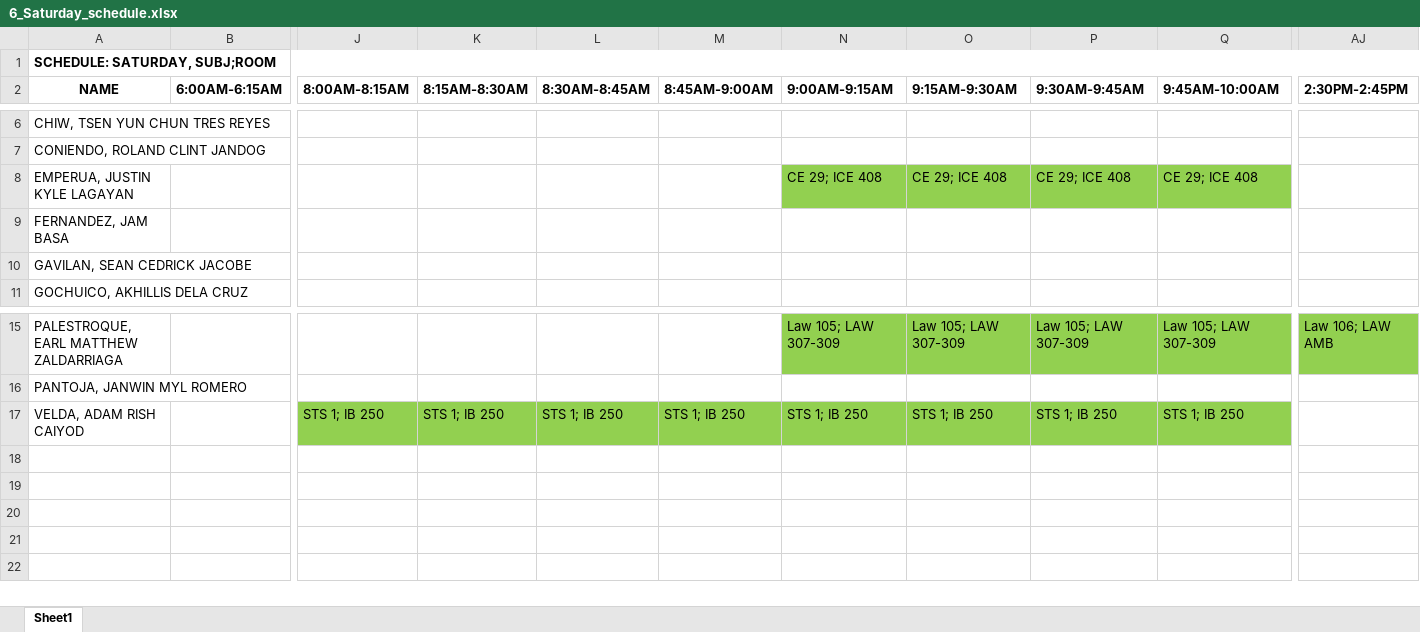
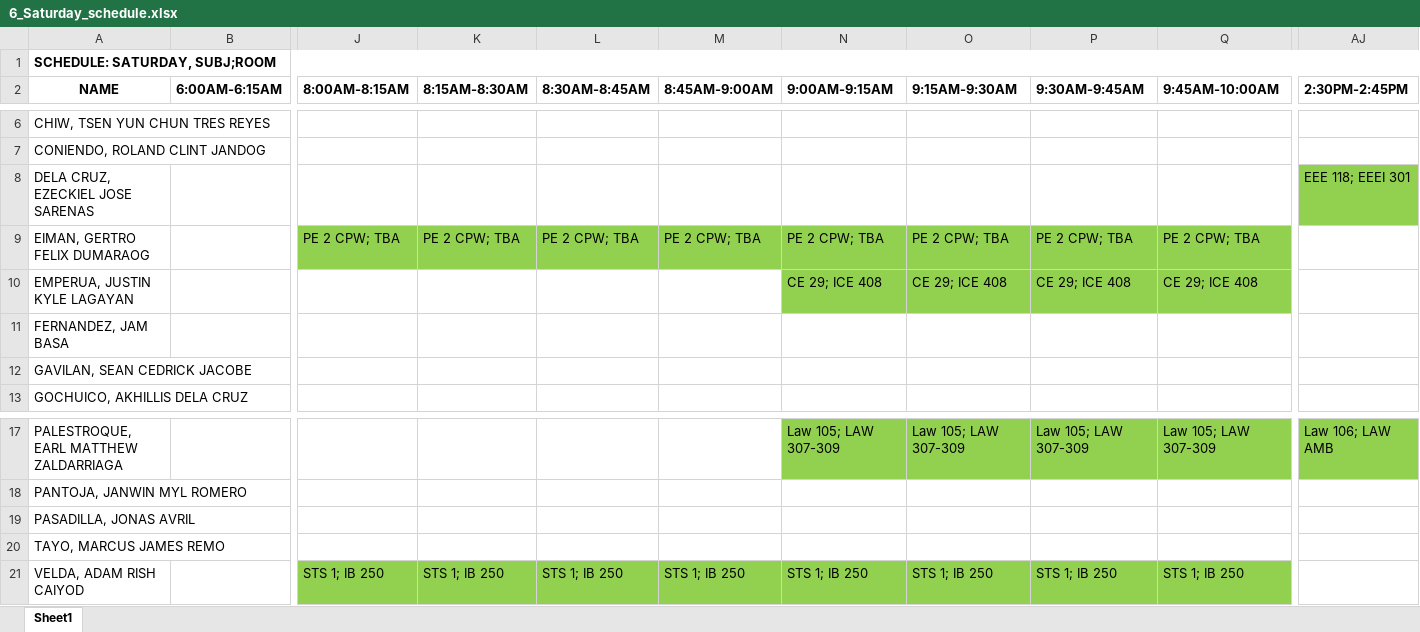
Before and after one commit to silvernuke911/Tambay-Tracker, an Excel workbook: AutoMobChart1.0/truedata/day_schedules/6_Saturday_schedule.xlsx, sheet Sheet1, drawn as a sheet; only a part is shown, gaps mark what is left out; values as stored, in another font and other column widths than the file's, no borders; rows hold the shown columns only; the diff names each change by its address in the sheet, - before the commit and + after, or states it on an @@ line.

```diff
--- a/AutoMobChart1.0/truedata/day_schedules/6_Saturday_schedule.xlsx (sheet Sheet1)
+++ b/AutoMobChart1.0/truedata/day_schedules/6_Saturday_schedule.xlsx (sheet Sheet1)
+row 8: DELA CRUZ, EZECKIEL JOSE SARENAS |  |  |  |  |  |  |  |  |  | EEE 118; EEEI 301
+row 9: EIMAN, GERTRO FELIX DUMARAOG |  | PE 2 CPW; TBA | PE 2 CPW; TBA | PE 2 CPW; TBA | PE 2 CPW; TBA | PE 2 CPW; TBA | PE 2 CPW; TBA | PE 2 CPW; TBA | PE 2 CPW; TBA
+row 19: PASADILLA, JONAS AVRIL
+row 20: TAYO, MARCUS JAMES REMO
```
Also changed, not shown: AutoMobChart1.0/truedata/day_schedules/1_Monday_schedule.xlsx, AutoMobChart1.0/truedata/day_schedules/2_Tuesday_schedule.xlsx, 51 other files.
